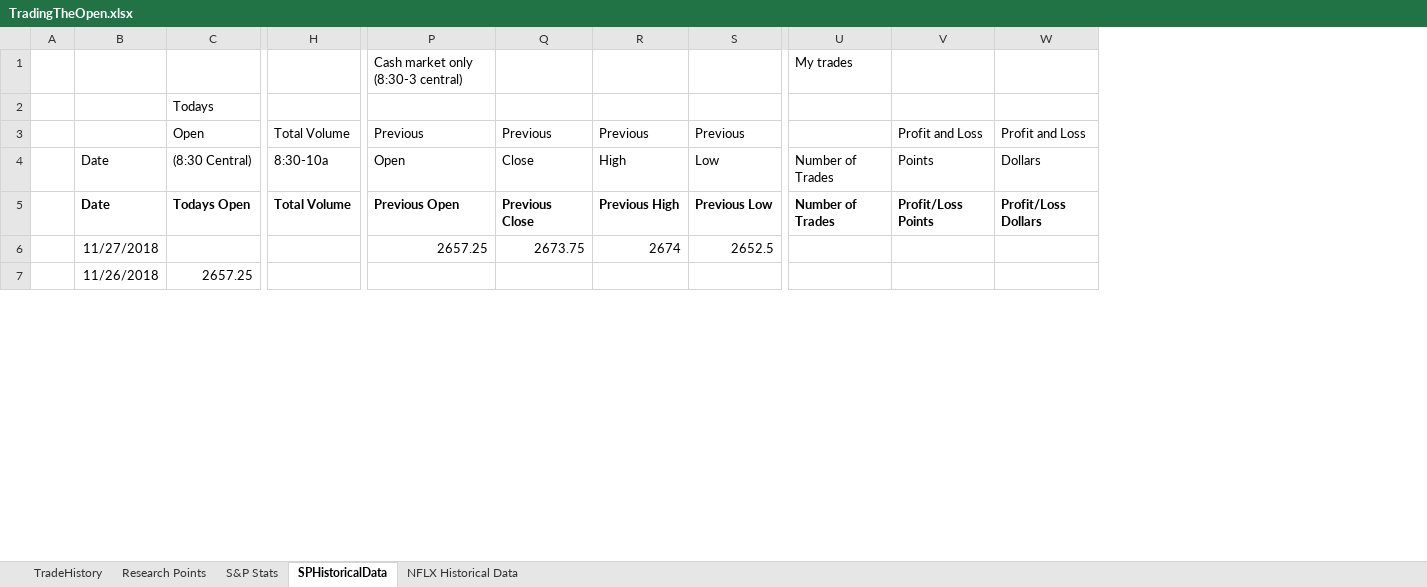
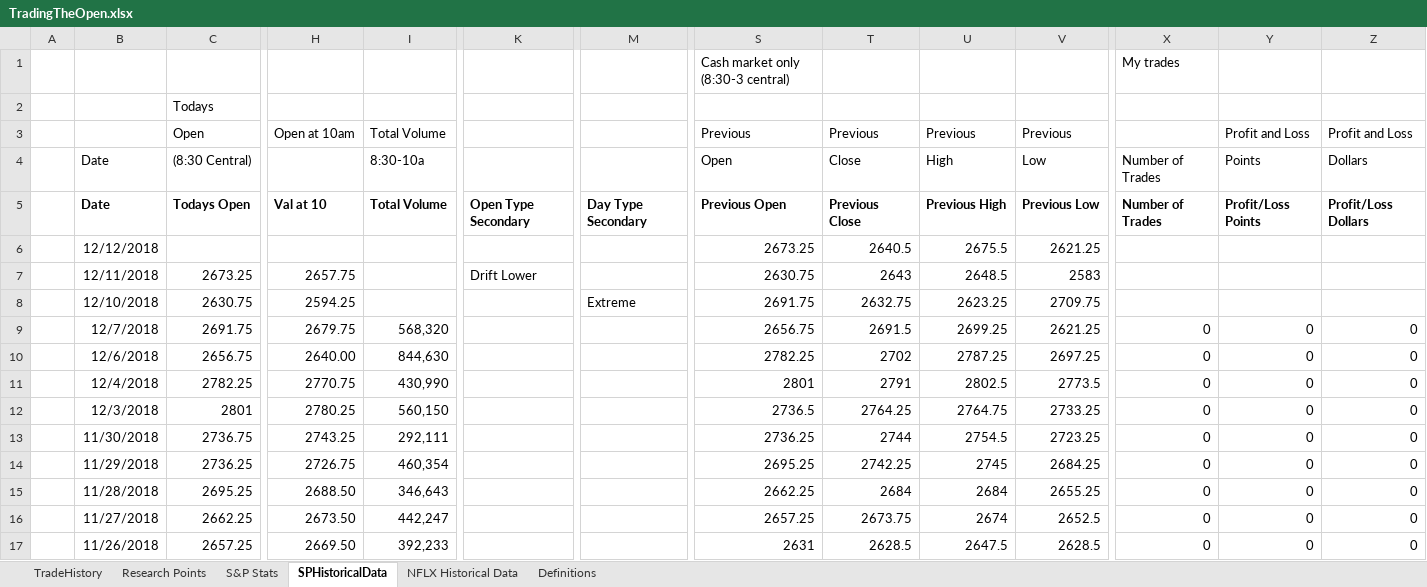
Before and after one commit to marlowequart/open, an Excel workbook: TradingTheOpen.xlsx, sheet SPHistoricalData, drawn as a sheet; only a part is shown, gaps mark what is left out; values as stored, in another font and other column widths than the file's, no borders; addresses are those after the commit; rows hold the shown columns only; the diff covers the shown part only; the diff names each change by its address in the sheet, - before the commit and + after, or states it on an @@ line.

Commit message:
adding updates

```diff
--- a/TradingTheOpen.xlsx (sheet SPHistoricalData)
+++ b/TradingTheOpen.xlsx (sheet SPHistoricalData)
+sheet tab: Definitions
+column H, rows 3-5: Open at 10am |  | Val at 10; rows 16-17: 2673.50 | 2669.50
+column K, row 5: Open Type Secondary
+column M, row 5: Day Type Secondary
+row 6:  | 12/12/2018 |  |  |  |  |  | 2673.25 | 2640.5 | 2675.5 | 2621.25
+row 7:  | 12/11/2018 | 2673.25 | 2657.75 |  | Drift Lower |  | 2630.75 | 2643 | 2648.5 | 2583
+row 8:  | 12/10/2018 | 2630.75 | 2594.25 |  |  | Extreme | 2691.75 | 2632.75 | 2623.25 | 2709.75
+row 9:  | 12/7/2018 | 2691.75 | 2679.75 | 568,320 |  |  | 2656.75 | 2691.5 | 2699.25 | 2621.25 | 0 | 0 | 0
+row 10:  | 12/6/2018 | 2656.75 | 2640.00 | 844,630 |  |  | 2782.25 | 2702 | 2787.25 | 2697.25 | 0 | 0 | 0
+row 11:  | 12/4/2018 | 2782.25 | 2770.75 | 430,990 |  |  | 2801 | 2791 | 2802.5 | 2773.5 | 0 | 0 | 0
+row 12:  | 12/3/2018 | 2801 | 2780.25 | 560,150 |  |  | 2736.5 | 2764.25 | 2764.75 | 2733.25 | 0 | 0 | 0
+row 13:  | 11/30/2018 | 2736.75 | 2743.25 | 292,111 |  |  | 2736.25 | 2744 | 2754.5 | 2723.25 | 0 | 0 | 0
+row 14:  | 11/29/2018 | 2736.25 | 2726.75 | 460,354 |  |  | 2695.25 | 2742.25 | 2745 | 2684.25 | 0 | 0 | 0
+row 15:  | 11/28/2018 | 2695.25 | 2688.50 | 346,643 |  |  | 2662.25 | 2684 | 2684 | 2655.25 | 0 | 0 | 0
-C16: (empty)
+C16: 2662.25
-I16: (empty)
+I16: 442,247
-X16:X17: (empty)
+X16:X17: 0
-Y16:Y17: (empty)
+Y16:Y17: 0
-Z16:Z17: (empty)
+Z16:Z17: 0
-I17: (empty)
+I17: 392,233
-S17: (empty)
+S17: 2631
-T17: (empty)
+T17: 2628.5
-U17: (empty)
+U17: 2647.5
-V17: (empty)
+V17: 2628.5
```
Also changed, not shown: 37 edited cells elsewhere in this sheet, sheet Research Points, formulas that keep their value.
